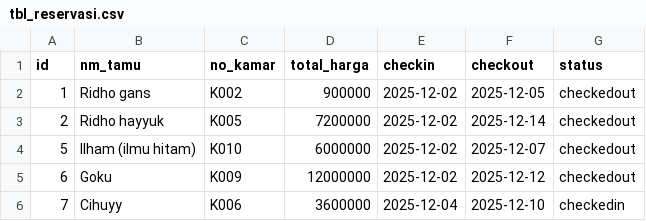
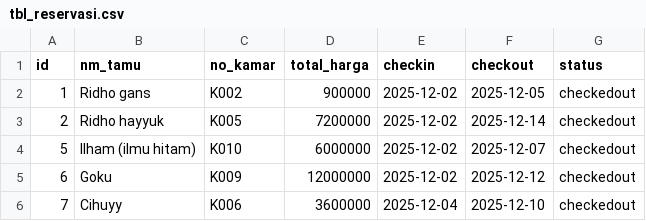
Before and after one commit to akbarR1dho/Project_Python_Dasar, a CSV file: project_akhir/tbl_reservasi.csv, drawn as a sheet.

```diff
--- a/project_akhir/tbl_reservasi.csv
+++ b/project_akhir/tbl_reservasi.csv
@@ -5,2 +5,2 @@ id,nm_tamu,no_kamar,total_harga,checkin,checkout,status
 6,Goku,K009,12000000,2025-12-02,2025-12-12,checkedout
-7,Cihuyy,K006,3600000,2025-12-04,2025-12-10,checkedin
+7,Cihuyy,K006,3600000,2025-12-04,2025-12-10,checkedout
```
Also changed, not shown: project_akhir/tbl_kamar.csv, 1 other file.
